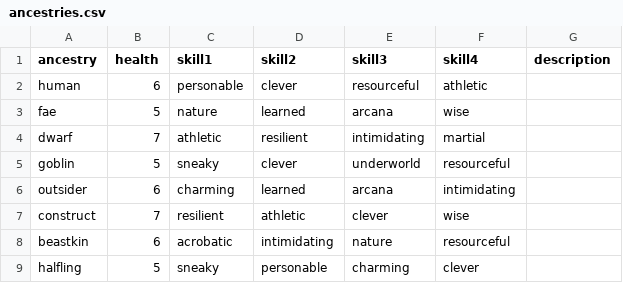
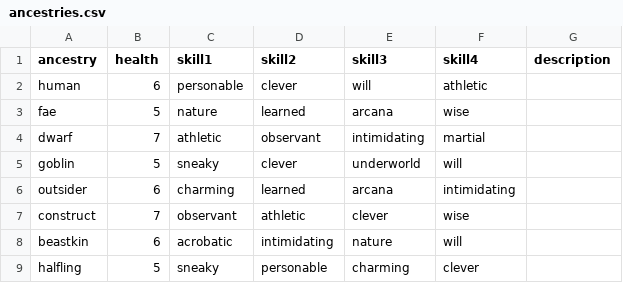
Before and after one commit to mrjoelpearce/CardPG-Guide, a CSV file: docs/data/ancestries.csv, drawn as a sheet.

```diff
--- a/docs/data/ancestries.csv
+++ b/docs/data/ancestries.csv
@@ -1,9 +1,9 @@
 ancestry,health,skill1,skill2,skill3,skill4,description
-human,6,personable,clever,resourceful,athletic,
+human,6,personable,clever,will,athletic,
 fae,5,nature,learned,arcana,wise,
-dwarf,7,athletic,resilient,intimidating,martial,
-goblin,5,sneaky,clever,underworld,resourceful,
+dwarf,7,athletic,observant,intimidating,martial,
+goblin,5,sneaky,clever,underworld,will,
 outsider,6,charming,learned,arcana,intimidating,
-construct,7,resilient,athletic,clever,wise,
-beastkin,6,acrobatic,intimidating,nature,resourceful,
+construct,7,observant,athletic,clever,wise,
+beastkin,6,acrobatic,intimidating,nature,will,
 halfling,5,sneaky,personable,charming,clever,
```
Also changed, not shown: docs/data/Classes.csv, docs/data/backgrounds.csv, 1 other file.
